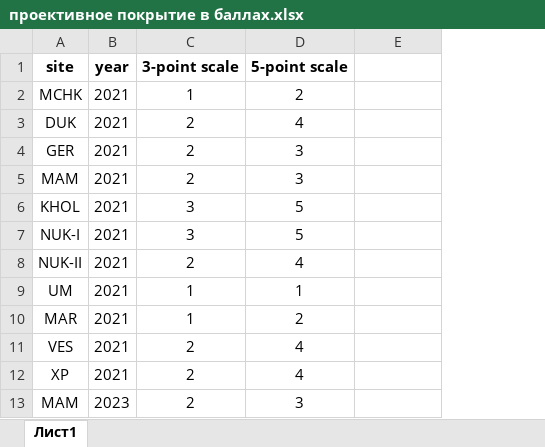
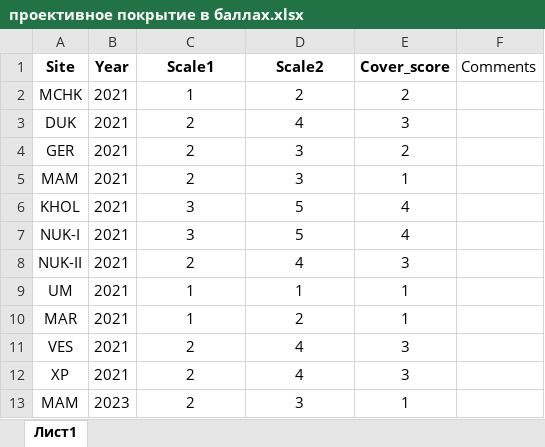
Before and after one commit to polydora/Articles_in_progress, an Excel workbook: Mussel_Cancer/Mussel_cancer_Magadan_New_Analysis_2025/R_calc_BTN_strategies_2025/Data/проективное покрытие в баллах.xlsx, sheet Лист1, drawn as a sheet; only a part is shown; values as stored, in another font and other column widths than the file's, no borders; removed rows and columns are numbered as before the commit, all else as after; the diff names each change by its address in the sheet, - before the commit and + after, or states it on an @@ line.

```diff
--- a/Mussel_Cancer/Mussel_cancer_Magadan_New_Analysis_2025/R_calc_BTN_strategies_2025/Data/проективное покрытие в баллах.xlsx (sheet Лист1)
+++ b/Mussel_Cancer/Mussel_cancer_Magadan_New_Analysis_2025/R_calc_BTN_strategies_2025/Data/проективное покрытие в баллах.xlsx (sheet Лист1)
+column E, rows 2-13: 2 | 3 | 2 | 1 | 4 | 4 | 3 | 1 | 1 | 3 | 3 | 1
-row 1: site | year | 3-point scale | 5-point scale
+row 1: Site | Year | Scale1 | Scale2 | Cover_score | Comments
```
Also changed, not shown: 4 other files.
